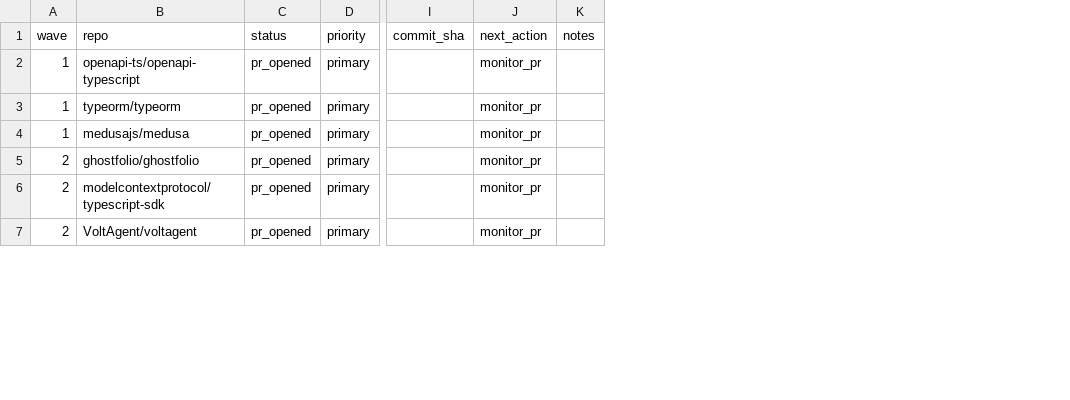
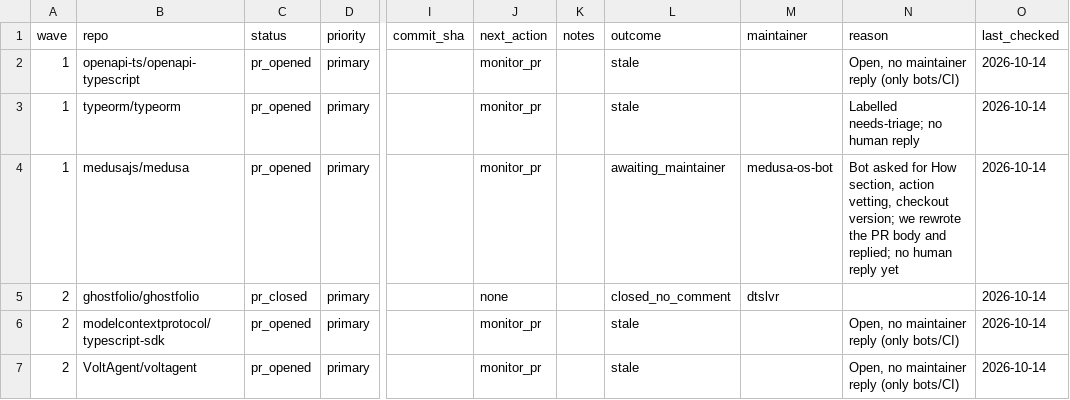
Before and after one commit to NPMscan/npmscan-action, a CSV file: outreach/tracker.csv, drawn as a sheet; only a part is shown, gaps mark what is left out; the diff covers the shown part only; the diff names each change by its address in the sheet, - before the commit and + after, or states it on an @@ line.

```diff
--- a/outreach/tracker.csv
+++ b/outreach/tracker.csv
+column L (outcome), rows 2-7: stale | stale | awaiting_maintainer | closed_no_comment | stale | stale
+column M (maintainer), rows 4-5: medusa-os-bot | dtslvr
+column N (reason), rows 2-7: Open, no maintainer reply (only bots/CI) | Labelled needs-triage; no human reply | Bot asked for How section, action vetting, checkout version; we rewrote the PR body and replied; no human reply yet |  | Open, no maintainer reply (only bots/CI) | Open, no maintainer reply (only bots/CI)
+column O (last_checked), rows 2-7: all 2026-10-14
-C5 (status): pr_opened
+C5 (status): pr_closed
-J5 (next_action): monitor_pr
+J5 (next_action): none
```
Also changed, not shown: 32 edited cells elsewhere in this file.
